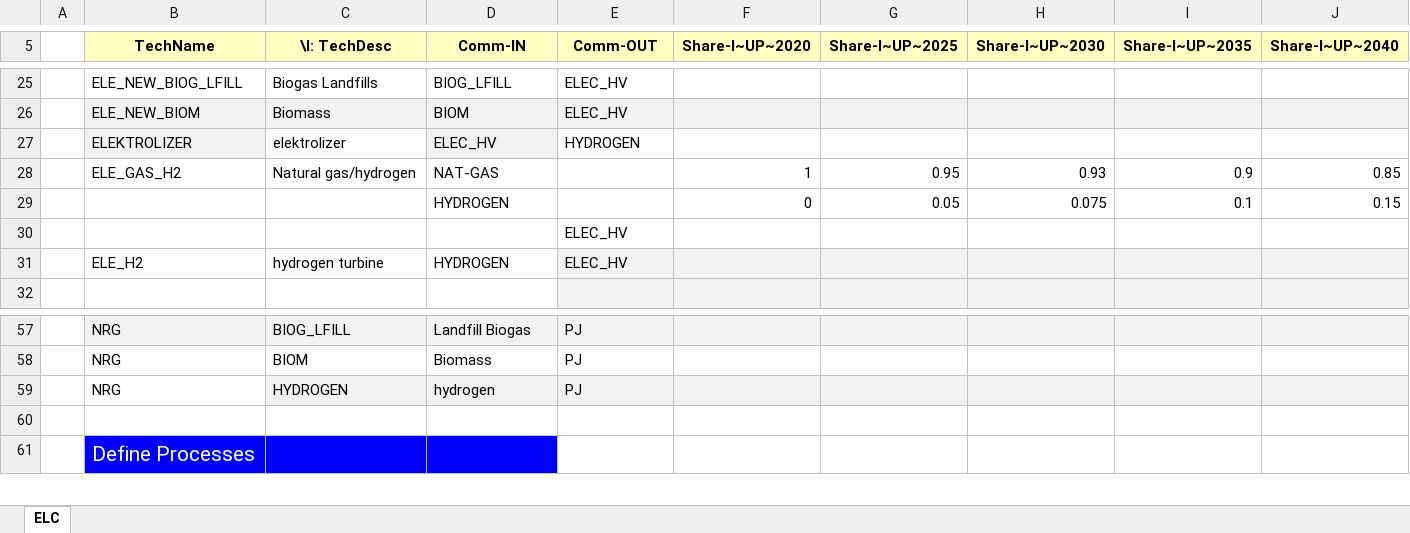
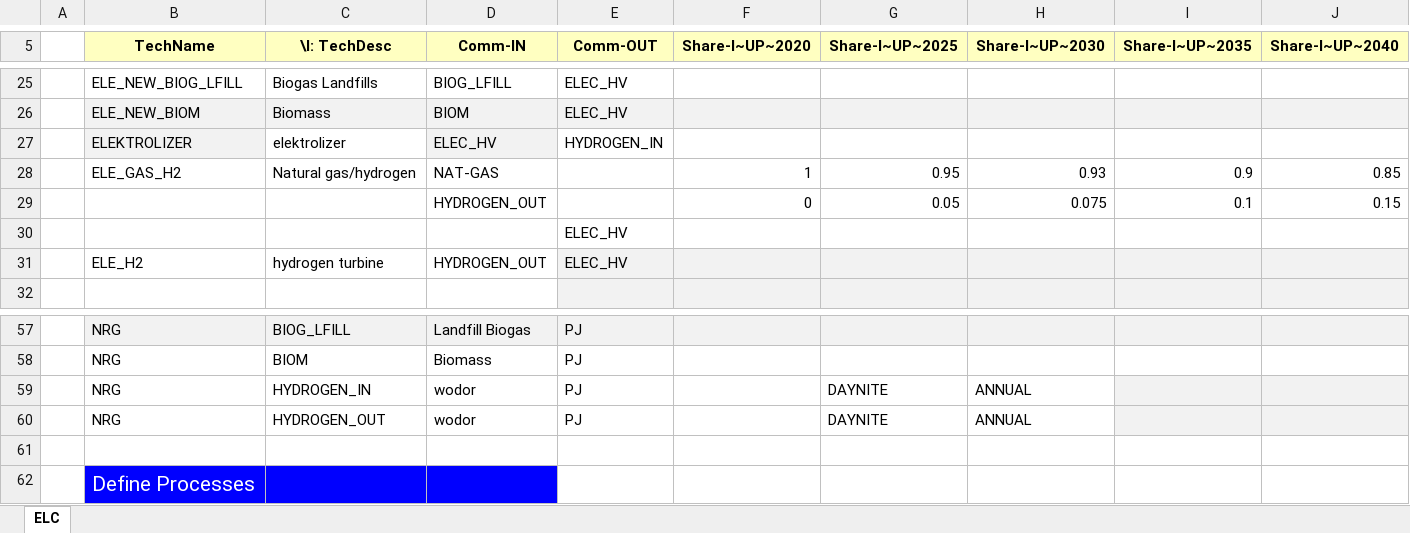
Before and after one commit to BFligier/Projekt, an Excel workbook: SubRES_TMPL/SubRES_NEW_PP.xlsx, sheet ELC, drawn as a sheet; only a part is shown, gaps mark what is left out; values as stored, in another font and other column widths than the file's, no borders; removed rows and columns are numbered as before the commit, all else as after; rows hold the shown columns only; the diff names each change by its address in the sheet, - before the commit and + after, or states it on an @@ line.

```diff
--- a/SubRES_TMPL/SubRES_NEW_PP.xlsx (sheet ELC)
+++ b/SubRES_TMPL/SubRES_NEW_PP.xlsx (sheet ELC)
-E27 (Comm-OUT): HYDROGEN
+E27 (Comm-OUT): HYDROGEN_IN
-D29 (Comm-IN): HYDROGEN
+D29 (Comm-IN): HYDROGEN_OUT
-D31 (Comm-IN): HYDROGEN
+D31 (Comm-IN): HYDROGEN_OUT
-row 59:  | NRG | HYDROGEN | hydrogen | PJ
+row 59:  | NRG | HYDROGEN_IN | wodor | PJ |  | DAYNITE | ANNUAL
+row 60:  | NRG | HYDROGEN_OUT | wodor | PJ |  | DAYNITE | ANNUAL
```
Also changed, not shown: formulas that keep their value, SubRES_TMPL/SubRES_NEW_STG.xlsx.
